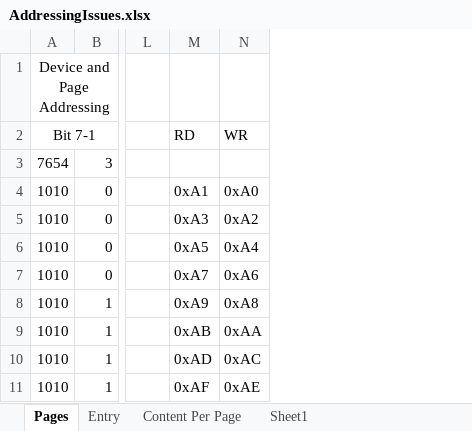
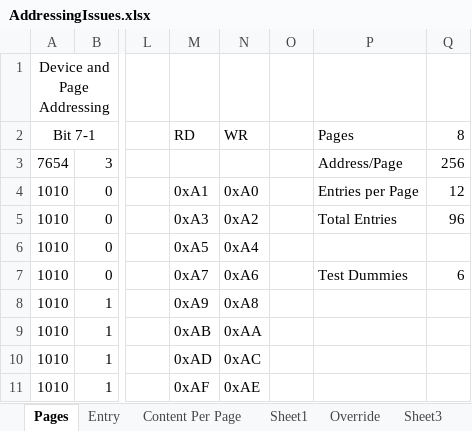
Before and after one commit to bangonkali/Chron, an Excel workbook: AddressingIssues.xlsx, sheet Pages, drawn as a sheet; only a part is shown, gaps mark what is left out; values as stored, in another font and other column widths than the file's, no borders; the diff names each change by its address in the sheet, - before the commit and + after, or states it on an @@ line.

```diff
--- a/AddressingIssues.xlsx (sheet Pages)
+++ b/AddressingIssues.xlsx (sheet Pages)
+sheet tab: Override
+sheet tab: Sheet3
+column O, empty
+column P, rows 2-7: Pages | Address/Page | Entries per Page | Total Entries |  | Test Dummies
+column Q, rows 2-7: 8 | 256 | 12 | 96 |  | 6
```
Also changed, not shown: 38 other files.
